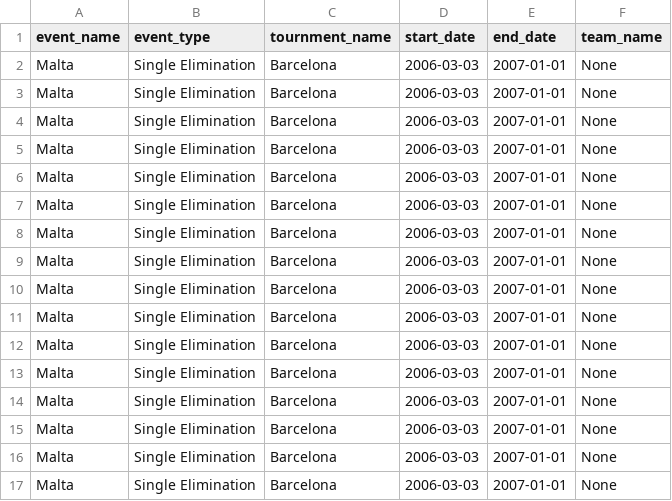
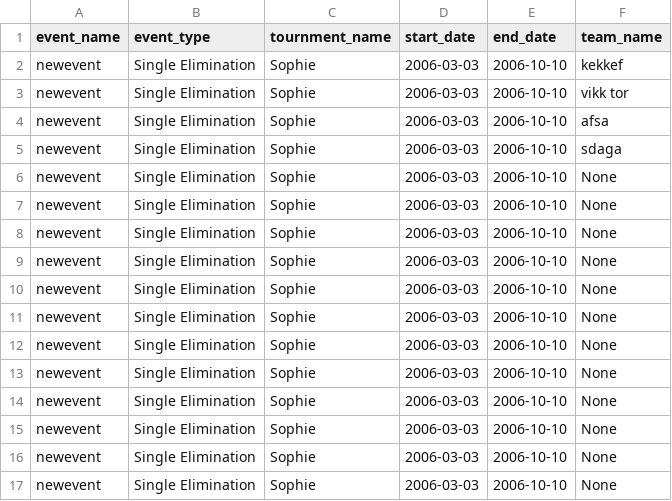
Before and after one commit to viktoryngvi/Verklegt_1, a CSV file: data/event_blueprint.csv, drawn as a sheet.

```diff
--- a/data/event_blueprint.csv
+++ b/data/event_blueprint.csv
@@ -1,17 +1,17 @@
 event_name,event_type,tournment_name,start_date,end_date,team_name,
-Malta,Single Elimination,Barcelona,2006-03-03,2007-01-01,None,
-Malta,Single Elimination,Barcelona,2006-03-03,2007-01-01,None,
-Malta,Single Elimination,Barcelona,2006-03-03,2007-01-01,None,
-Malta,Single Elimination,Barcelona,2006-03-03,2007-01-01,None,
-Malta,Single Elimination,Barcelona,2006-03-03,2007-01-01,None,
-Malta,Single Elimination,Barcelona,2006-03-03,2007-01-01,None,
-Malta,Single Elimination,Barcelona,2006-03-03,2007-01-01,None,
-Malta,Single Elimination,Barcelona,2006-03-03,2007-01-01,None,
-Malta,Single Elimination,Barcelona,2006-03-03,2007-01-01,None,
-Malta,Single Elimination,Barcelona,2006-03-03,2007-01-01,None,
-Malta,Single Elimination,Barcelona,2006-03-03,2007-01-01,None,
-Malta,Single Elimination,Barcelona,2006-03-03,2007-01-01,None,
-Malta,Single Elimination,Barcelona,2006-03-03,2007-01-01,None,
-Malta,Single Elimination,Barcelona,2006-03-03,2007-01-01,None,
-Malta,Single Elimination,Barcelona,2006-03-03,2007-01-01,None,
-Malta,Single Elimination,Barcelona,2006-03-03,2007-01-01,None,
+newevent,Single Elimination,Sophie,2006-03-03,2006-10-10,kekkef,
+newevent,Single Elimination,Sophie,2006-03-03,2006-10-10,vikk tor,
+newevent,Single Elimination,Sophie,2006-03-03,2006-10-10,afsa,
+newevent,Single Elimination,Sophie,2006-03-03,2006-10-10,sdaga,
+newevent,Single Elimination,Sophie,2006-03-03,2006-10-10,None,
+newevent,Single Elimination,Sophie,2006-03-03,2006-10-10,None,
+newevent,Single Elimination,Sophie,2006-03-03,2006-10-10,None,
+newevent,Single Elimination,Sophie,2006-03-03,2006-10-10,None,
+newevent,Single Elimination,Sophie,2006-03-03,2006-10-10,None,
+newevent,Single Elimination,Sophie,2006-03-03,2006-10-10,None,
+newevent,Single Elimination,Sophie,2006-03-03,2006-10-10,None,
+newevent,Single Elimination,Sophie,2006-03-03,2006-10-10,None,
+newevent,Single Elimination,Sophie,2006-03-03,2006-10-10,None,
+newevent,Single Elimination,Sophie,2006-03-03,2006-10-10,None,
+newevent,Single Elimination,Sophie,2006-03-03,2006-10-10,None,
+newevent,Single Elimination,Sophie,2006-03-03,2006-10-10,None,
```
Also changed, not shown: data/Tournament.csv, 9 other files.
